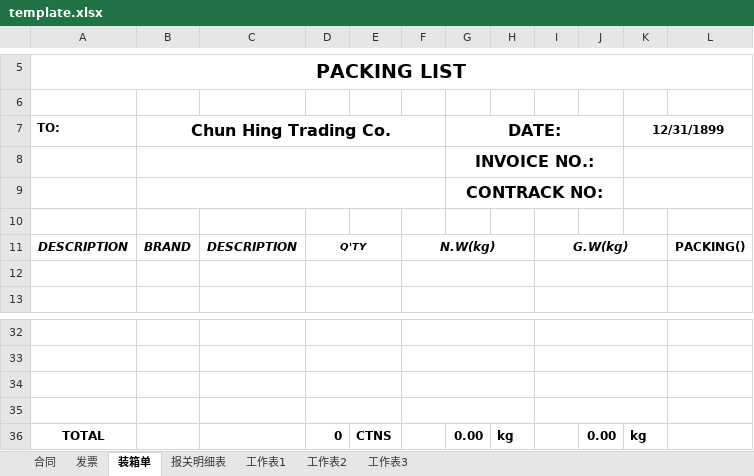
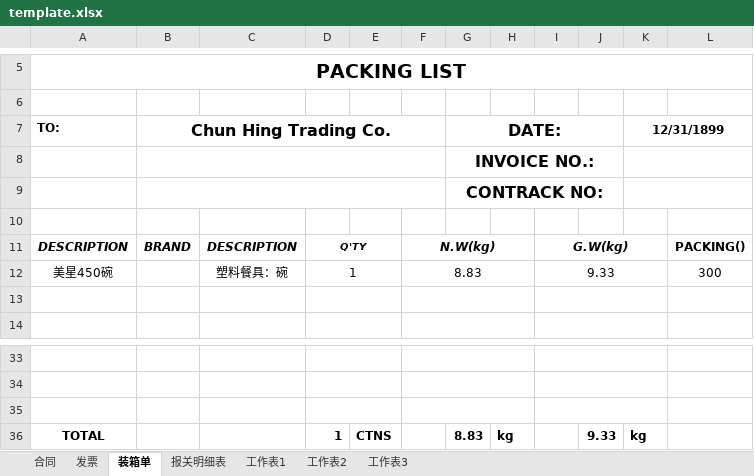
Before and after one commit to yypstyle/yypstylettdoo, an Excel workbook: template.xlsx, sheet 装箱单, drawn as a sheet; only a part is shown, gaps mark what is left out; values as stored, in another font and other column widths than the file's, no borders; removed rows and columns are numbered as before the commit, all else as after; the diff names each change by its address in the sheet, - before the commit and + after, or states it on an @@ line.

```diff
--- a/template.xlsx (sheet 装箱单)
+++ b/template.xlsx (sheet 装箱单)
+row 12: 美星450碗 |  | 塑料餐具：碗 | 1 |  | 8.83 |  |  | 9.33 |  |  | 300
-row 35: (empty)
-D36: 0
+D36: 1
-G36 (DATE:): 0.00
+G36 (DATE:): 8.83
-J36: 0.00
+J36: 9.33
```
Also changed, not shown: sheet 工作表2, sheet 报关明细表, sheet 工作表3, sheet 发票, formulas that keep their value, 1 other file.
